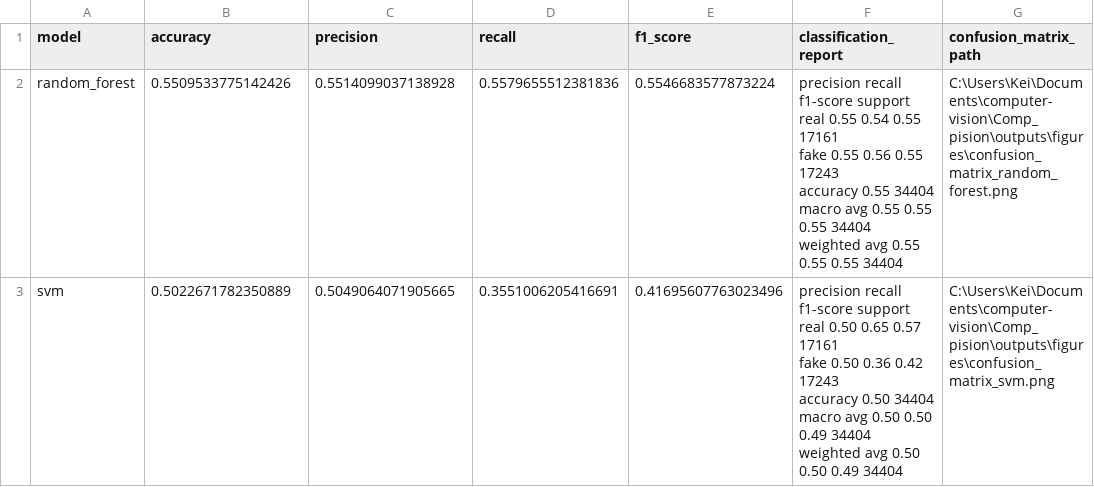
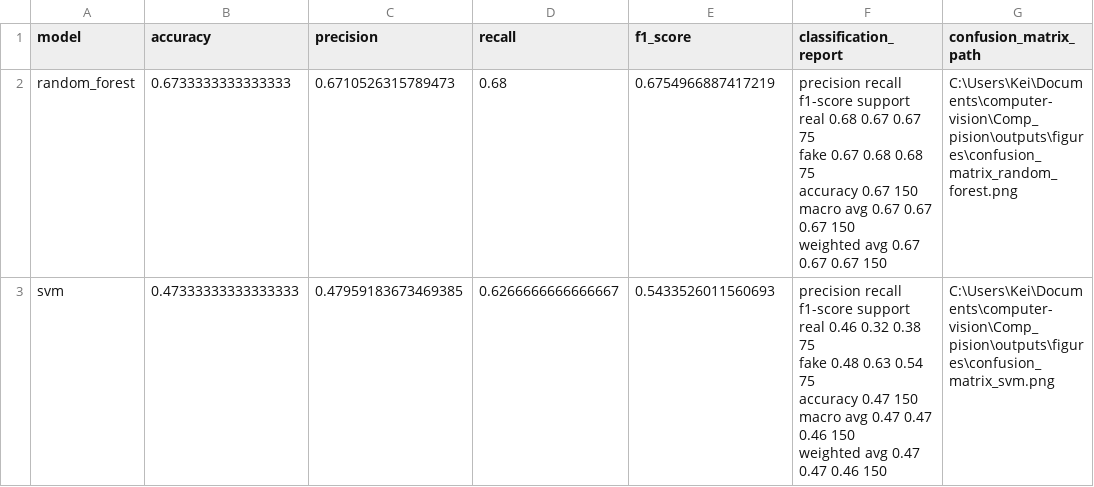
Before and after one commit to Gokongggggggg/Comp_pision, a CSV file: outputs/results/ml_evaluation_results.csv, drawn as a sheet.

Commit message:
Getting outputs from notebook for Demo

```diff
--- a/outputs/results/ml_evaluation_results.csv
+++ b/outputs/results/ml_evaluation_results.csv
@@ -1,19 +1,19 @@
 model,accuracy,precision,recall,f1_score,classification_report,confusion_matrix_path
-random_forest,0.5509533775142426,0.5514099037138928,0.5579655512381836,0.5546683577873224,"              precision    recall  f1-score   support
-
-        real       0.55      0.54      0.55     17161
-        fake       0.55      0.56      0.55     17243
-
-    accuracy                           0.55     34404
-   macro avg       0.55      0.55      0.55     34404
-weighted avg       0.55      0.55      0.55     34404
-",C:\Users\Kei\Documents\computer-vision\Comp_pision\outputs\figures\confusion_matrix_random_forest.png
-svm,0.5022671782350889,0.5049064071905665,0.3551006205416691,0.41695607763023496,"              precision    recall  f1-score   support
-
-        real       0.50      0.65      0.57     17161
-        fake       0.50      0.36      0.42     17243
-
-    accuracy                           0.50     34404
-   macro avg       0.50      0.50      0.49     34404
-weighted avg       0.50      0.50      0.49     34404
-",C:\Users\Kei\Documents\computer-vision\Comp_pision\outputs\figures\confusion_matrix_svm.png
+random_forest,0.6733333333333333,0.6710526315789473,0.68,0.6754966887417219,"              precision    recall  f1-score   support
+
+        real       0.68      0.67      0.67        75
+        fake       0.67      0.68      0.68        75
+
+    accuracy                           0.67       150
+   macro avg       0.67      0.67      0.67       150
+weighted avg       0.67      0.67      0.67       150
+",C:\Users\Kei\Documents\computer-vision\Comp_pision\outputs\figures\confusion_matrix_random_forest.png
+svm,0.47333333333333333,0.47959183673469385,0.6266666666666667,0.5433526011560693,"              precision    recall  f1-score   support
+
+        real       0.46      0.32      0.38        75
+        fake       0.48      0.63      0.54        75
+
+    accuracy                           0.47       150
+   macro avg       0.47      0.47      0.46       150
+weighted avg       0.47      0.47      0.46       150
+",C:\Users\Kei\Documents\computer-vision\Comp_pision\outputs\figures\confusion_matrix_svm.png
```
Also changed, not shown: 7 other files.
